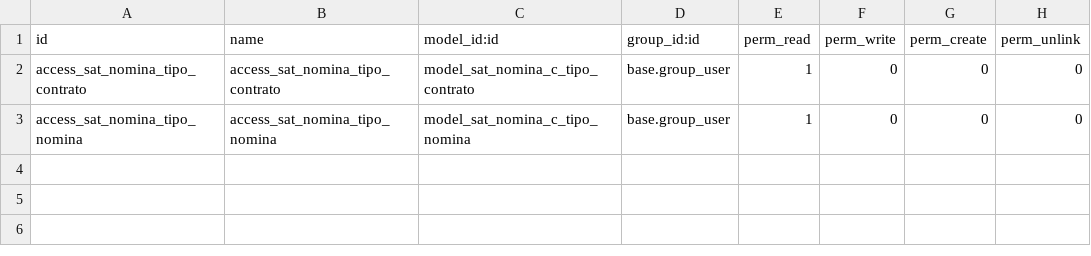
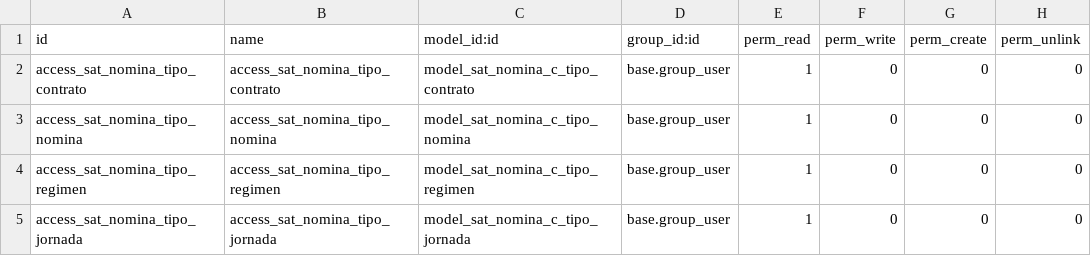
Before and after one commit to ivancandelas/odoo, a CSV file: l10n_mx_sat_cat_nomina/security/ir.model.access.csv, drawn as a sheet.

Commit message:
[ADD] Added jornada and regimen catalogs

```diff
--- a/l10n_mx_sat_cat_nomina/security/ir.model.access.csv
+++ b/l10n_mx_sat_cat_nomina/security/ir.model.access.csv
@@ -3 +3,3 @@ access_sat_nomina_tipo_contrato,access_sat_nomina_tipo_contrato,model_sat_nomina
 access_sat_nomina_tipo_nomina,access_sat_nomina_tipo_nomina,model_sat_nomina_c_tipo_nomina,base.group_user,1,0,0,0
+access_sat_nomina_tipo_regimen,access_sat_nomina_tipo_regimen,model_sat_nomina_c_tipo_regimen,base.group_user,1,0,0,0
+access_sat_nomina_tipo_jornada,access_sat_nomina_tipo_jornada,model_sat_nomina_c_tipo_jornada,base.group_user,1,0,0,0
```
Also changed, not shown: 8 other files.
